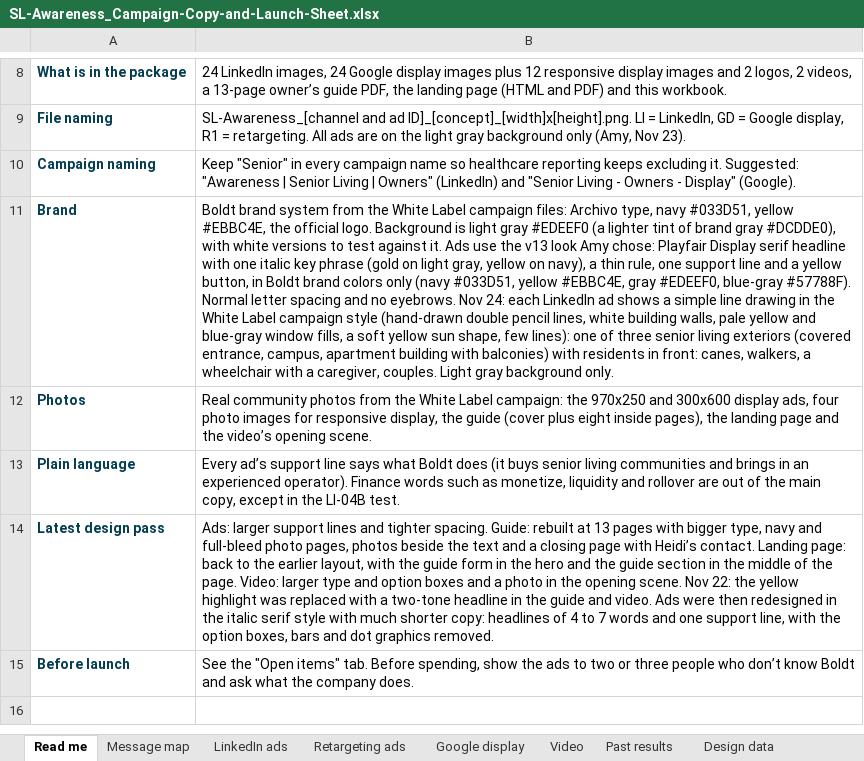
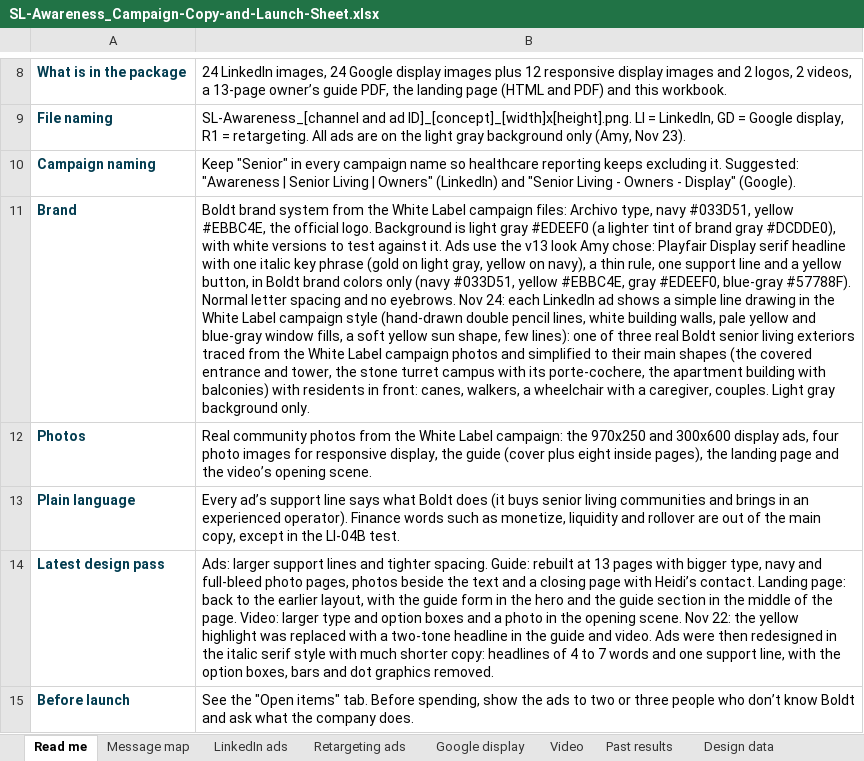
Before and after one commit to baueramy94-boop/boldt-marketing-dashboard, an Excel workbook: public/campaigns/sl-awareness/SL-Awareness_Campaign-Copy-and-Launch-Sheet.xlsx, sheet Read me, drawn as a sheet; only a part is shown, gaps mark what is left out; values as stored, in another font and other column widths than the file's, no borders; the diff names each change by its address in the sheet, - before the commit and + after, or states it on an @@ line.

```diff
--- a/public/campaigns/sl-awareness/SL-Awareness_Campaign-Copy-and-Launch-Sheet.xlsx (sheet Read me)
+++ b/public/campaigns/sl-awareness/SL-Awareness_Campaign-Copy-and-Launch-Sheet.xlsx (sheet Read me)
-B11: …of three senior living exteriors (covered entrance, campus, apartment building…
+B11: …of three real Boldt senior living exteriors traced from the White Label campaign photos and simplified to their main shapes (the covered entrance and tower, the stone turret campus with its porte-cochere, the apartment building…
```
Also changed, not shown: 2 other files.
